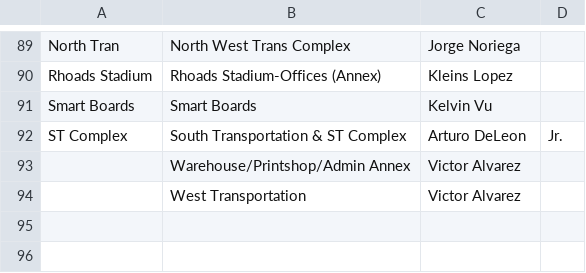
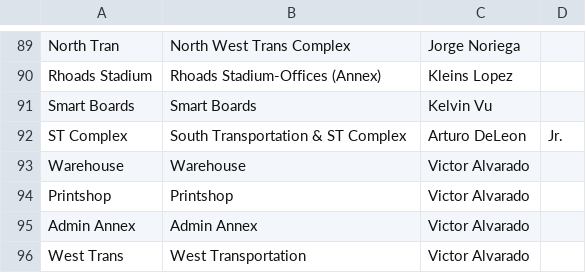
Before and after one commit to devildog1918/fe_campus_lookup, a CSV file: field-engineers.csv, drawn as a sheet; only a part is shown, gaps mark what is left out.

Commit message:
Update field-engineers.csv with new entries

```diff
--- a/field-engineers.csv
+++ b/field-engineers.csv
@@ -92,3 +92,5 @@ Smart Boards,Smart Boards,Kelvin Vu
 ST Complex,South Transportation & ST Complex,Arturo DeLeon, Jr.
-,Warehouse/Printshop/Admin Annex,Victor Alvarez
-,West Transportation,Victor Alvarez
+Warehouse,Warehouse,Victor Alvarado
+Printshop,Printshop, Victor Alvarado
+Admin Annex,Admin Annex,Victor Alvarado
+West Trans,West Transportation,Victor Alvarado
```
